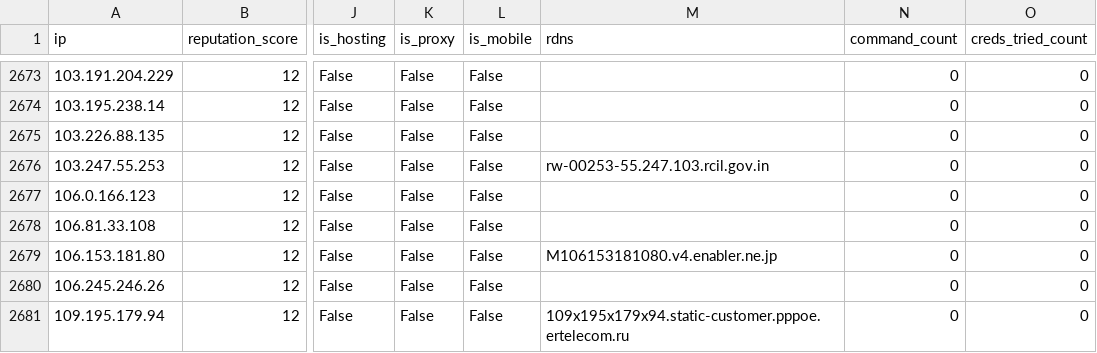
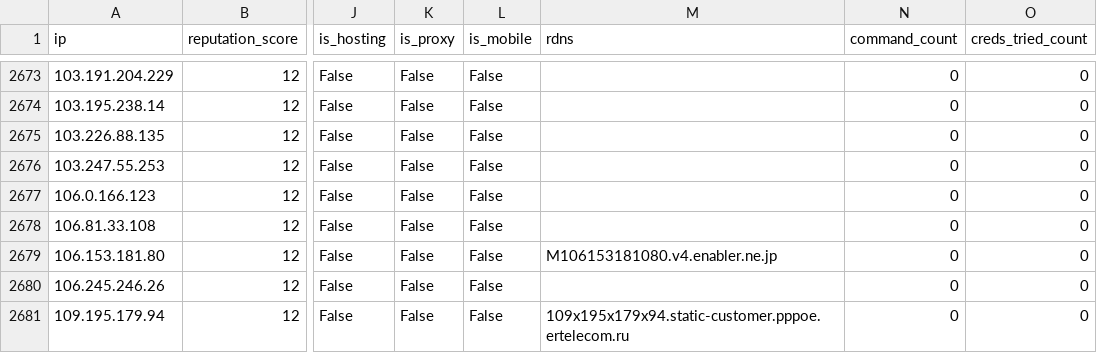
Before and after one commit to AndrewGoloida/threat-ledger, a CSV file: reputation.csv, drawn as a sheet; only a part is shown, gaps mark what is left out; the diff covers the shown part only; the diff names each change by its address in the sheet, - before the commit and + after, or states it on an @@ line.

```diff
--- a/reputation.csv
+++ b/reputation.csv
-M2676 (rdns): rw-00253-55.247.103.rcil.gov.in
+M2676 (rdns): (empty)
```
Also changed, not shown: 5 edited cells elsewhere in this file, 2 other files.
